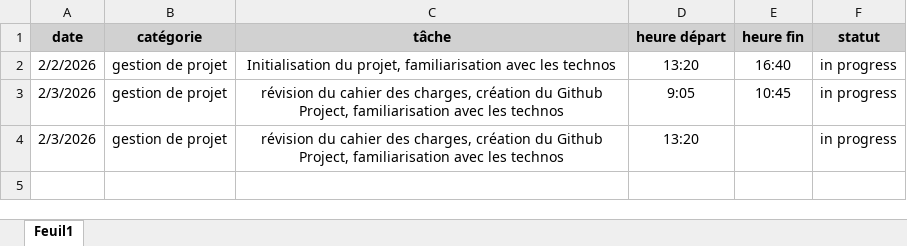
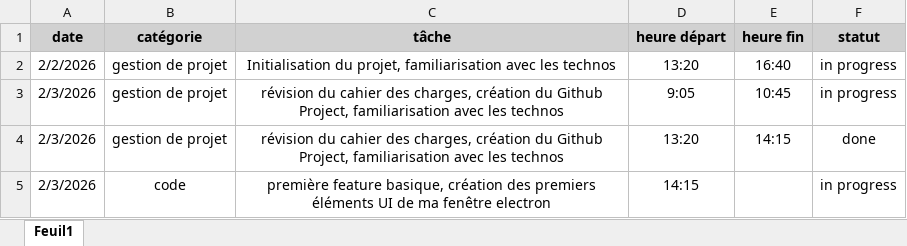
Before and after one commit to KT539/DocFinder, an Excel workbook: docs/worklog.xlsx, sheet Feuil1, drawn as a sheet; values as stored, in another font and other column widths than the file's, no borders; the diff names each change by its address in the sheet, - before the commit and + after, or states it on an @@ line.

Commit message:
feat: added first basic UI elements to electron page

```diff
--- a/docs/worklog.xlsx (sheet Feuil1)
+++ b/docs/worklog.xlsx (sheet Feuil1)
-E4 (heure fin): (empty)
+E4 (heure fin): 14:15
-F4 (statut): in progress
+F4 (statut): done
+row 5: 2/3/2026 | code | première feature basique, création des premiers éléments UI de ma fenêtre electron | 14:15 |  | in progress
```
Also changed, not shown: 12 other files.
